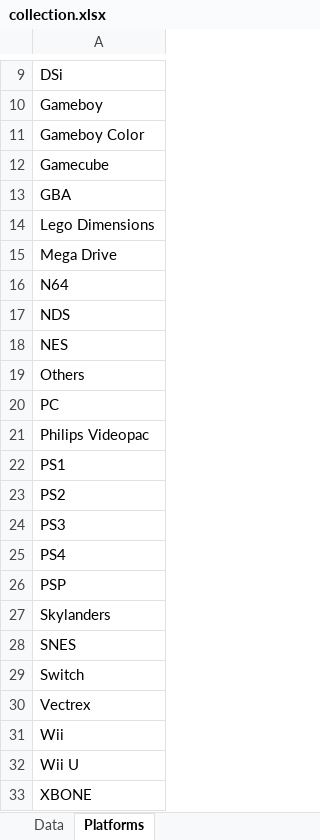
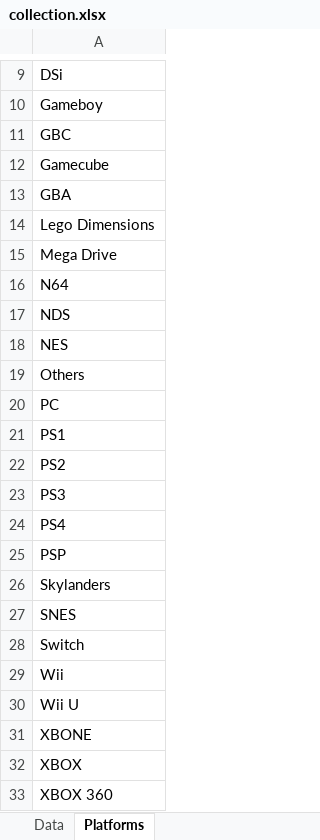
Before and after one commit to ikk5/ikk5.github.io, an Excel workbook: collection.xlsx, sheet Platforms, drawn as a sheet; only a part is shown, gaps mark what is left out; the shorter side is filled out with more unchanged rows; values as stored, in another font and other column widths than the file's, no borders; the diff names each change by its address in the sheet, - before the commit and + after, or states it on an @@ line.

```diff
--- a/collection.xlsx (sheet Platforms)
+++ b/collection.xlsx (sheet Platforms)
-A11: Gameboy Color
+A11: GBC
-row 21: Philips Videopac
-row 30: Vectrex
```
Also changed, not shown: sheet Data, 3 other files.
